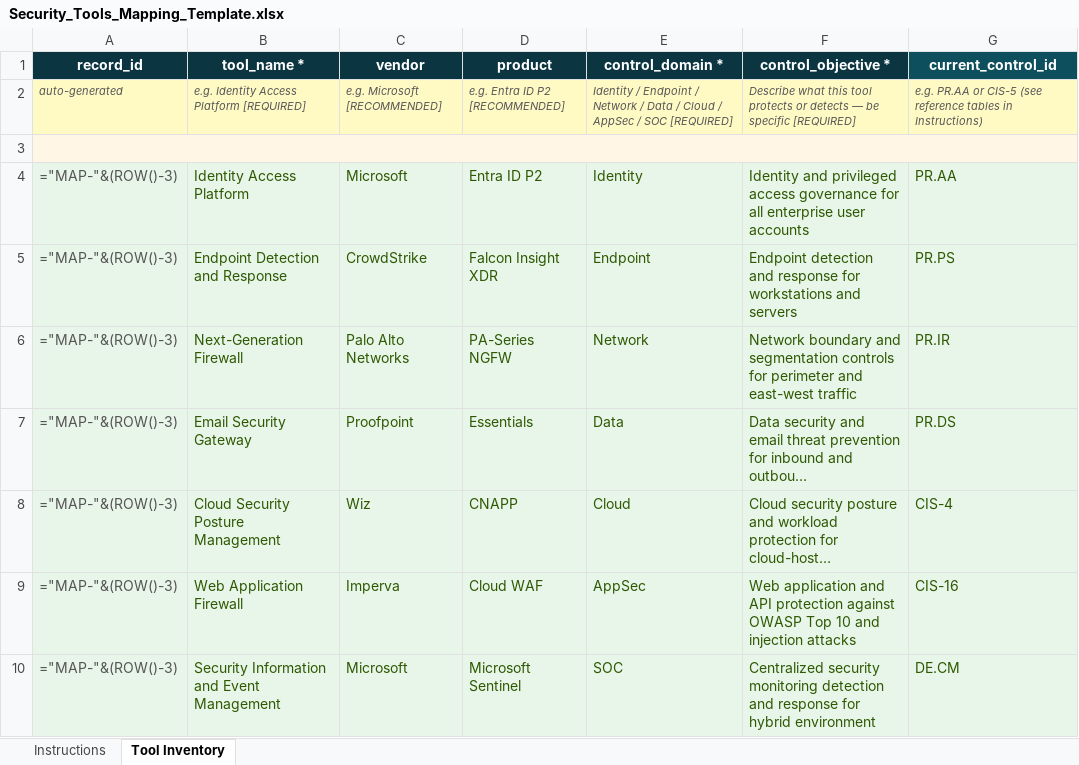
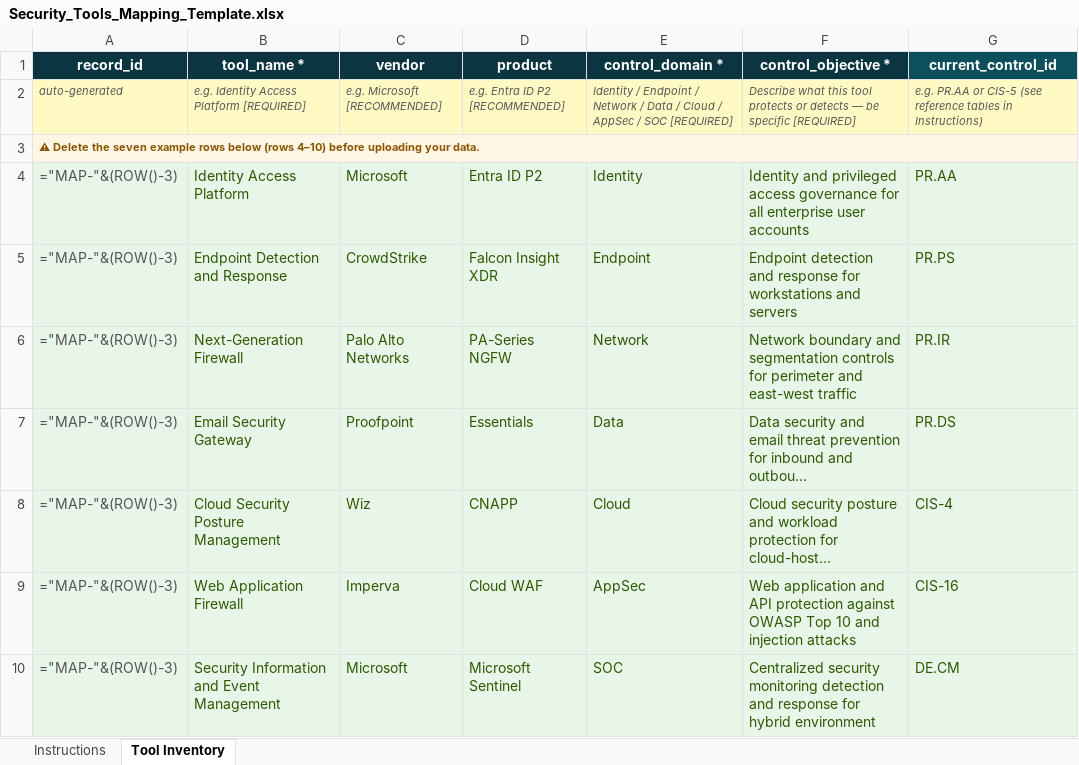
Before and after one commit to ksannedhi/Technical-Sales, an Excel workbook: projects/security-tools-mapping-navigator/Security_Tools_Mapping_Template.xlsx, sheet Tool Inventory, drawn as a sheet; only a part is shown; long unchanged cells end in …; values as stored, in another font and other column widths than the file's, no borders; formulas without a stored value are shown as written; the diff names each change by its address in the sheet, - before the commit and + after, or states it on an @@ line.

```diff
--- a/projects/security-tools-mapping-navigator/Security_Tools_Mapping_Template.xlsx (sheet Tool Inventory)
+++ b/projects/security-tools-mapping-navigator/Security_Tools_Mapping_Template.xlsx (sheet Tool Inventory)
-A3 (record_id): (empty)
+A3 (record_id): ⚠ Delete the seven example rows below (rows 4–10) before uploading your data.
```
Also changed, not shown: sheet Instructions.
